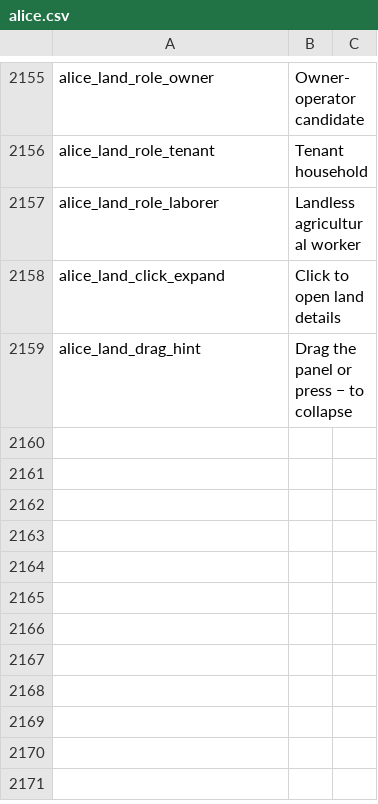
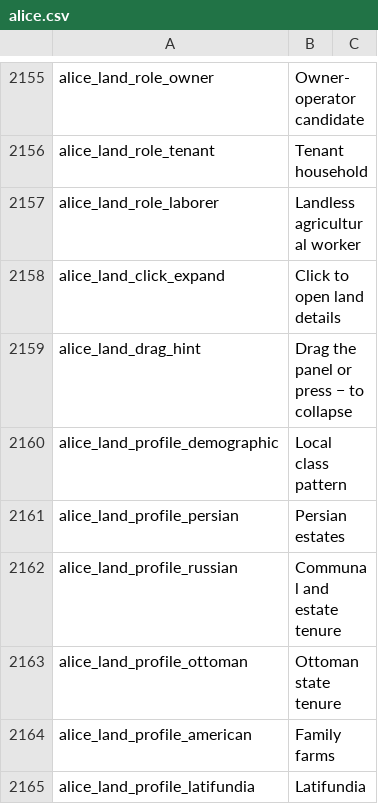
Before and after one commit to schombert/Project-Alice, a CSV file: assets/localisation/en-US/alice.csv, drawn as a sheet; only a part is shown, gaps mark what is left out; the diff names each change by its address in the sheet, - before the commit and + after, or states it on an @@ line.

```diff
--- a/assets/localisation/en-US/alice.csv
+++ b/assets/localisation/en-US/alice.csv
+row 2160: alice_land_profile_demographic | Local class pattern
+row 2161: alice_land_profile_persian | Persian estates
+row 2162: alice_land_profile_russian | Communal and estate tenure
+row 2163: alice_land_profile_ottoman | Ottoman state tenure
+row 2164: alice_land_profile_american | Family farms
+row 2165: alice_land_profile_latifundia | Latifundia
```
Also changed, not shown: assets/localisation/ru-RU/alice.csv, 6 other files.
